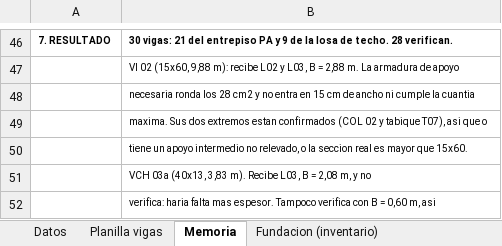
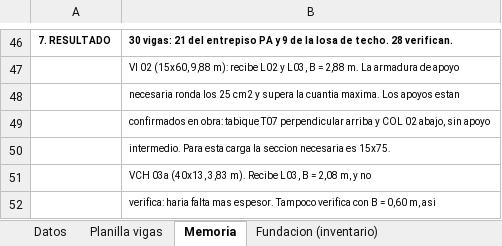
Before and after one commit to LoloMelia/tareas-claude, an Excel workbook: planillas/planilla_vigas.xlsx, sheet Memoria, drawn as a sheet; only a part is shown, gaps mark what is left out; values as stored, in another font and other column widths than the file's, no borders; the diff names each change by its address in the sheet, - before the commit and + after, or states it on an @@ line.

```diff
--- a/planillas/planilla_vigas.xlsx (sheet Memoria)
+++ b/planillas/planilla_vigas.xlsx (sheet Memoria)
-B48: …ronda los 28 cm2 y no entra en 15 cm de ancho ni cumple la cuantia
+B48: …ronda los 25 cm2 y supera la cuantia maxima. Los apoyos estan
-B49: maxima. Sus dos extremos estan confirmados (COL 02 y tabique T07), asi que o
+B49: confirmados en obra: tabique T07 perpendicular arriba y COL 02 abajo, sin apoyo
-B50: tiene un apoyo intermedio no relevado, o la seccion real es mayor que 15x60.
+B50: intermedio. Para esta carga la seccion necesaria es 15x75.
```
Also changed, not shown: sheet Planilla vigas.
